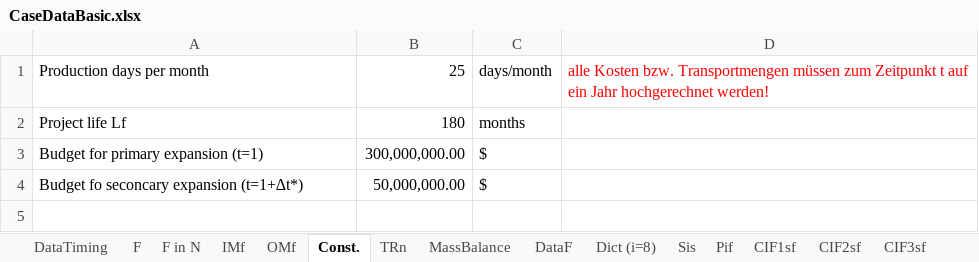
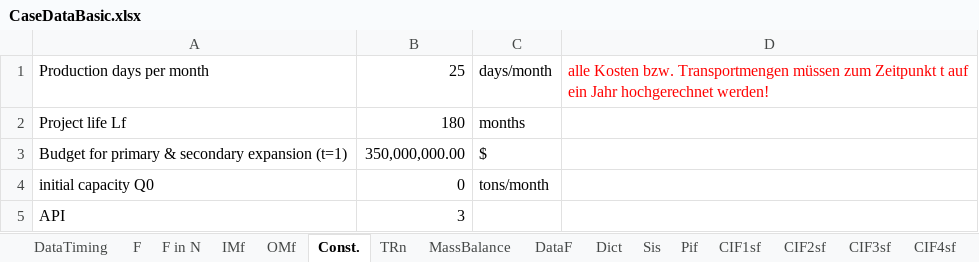
Before and after one commit to AntoniaWi/OSCMSeminarProcessIndustry, an Excel workbook: Capacity_Planning/lib/CaseDataBasic.xlsx, sheet Const., drawn as a sheet; values as stored, in another font and other column widths than the file's, no borders; charts and pictures not drawn; removed rows and columns are numbered as before the commit, all else as after; the diff names each change by its address in the sheet, - before the commit and + after, or states it on an @@ line.

```diff
--- a/Capacity_Planning/lib/CaseDataBasic.xlsx (sheet Const.)
+++ b/Capacity_Planning/lib/CaseDataBasic.xlsx (sheet Const.)
-sheet tab: Dict (i=8)
+sheet tab: Dict
-A3: Budget for primary expansion (t=1)
+A3: Budget for primary & secondary expansion (t=1)
-B3: 300,000,000.00
+B3: 350,000,000.00
-row 4: Budget fo seconcary expansion (t=1+∆t*) | 50,000,000.00 | $
+row 4: initial capacity Q0 | 0 | tons/month
+row 5: API | 3
```
Also changed, not shown: sheet DataF, sheet DataTiming, sheet Sis, sheet Dict, sheet OMf, charts or pictures, Capacity_Planning/lib/CaseData.xlsx.
